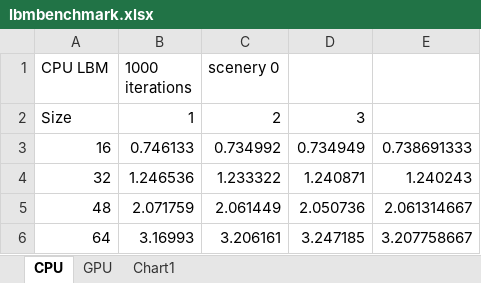
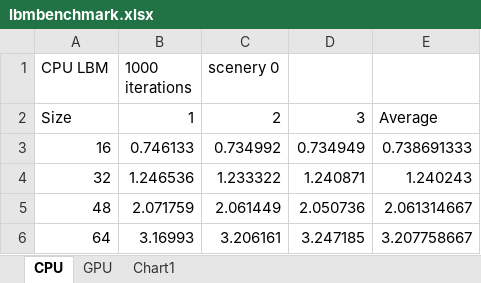
Before and after one commit to jens-bang/bachelor_project, an Excel workbook: data/lbmbenchmark.xlsx, sheet CPU, drawn as a sheet; only a part is shown; values as stored, in another font and other column widths than the file's, no borders; the diff names each change by its address in the sheet, - before the commit and + after, or states it on an @@ line.

Commit message:
added the results tables

```diff
--- a/data/lbmbenchmark.xlsx (sheet CPU)
+++ b/data/lbmbenchmark.xlsx (sheet CPU)
-E2: (empty)
+E2: Average
```
Also changed, not shown: charts or pictures, 2 other files.
